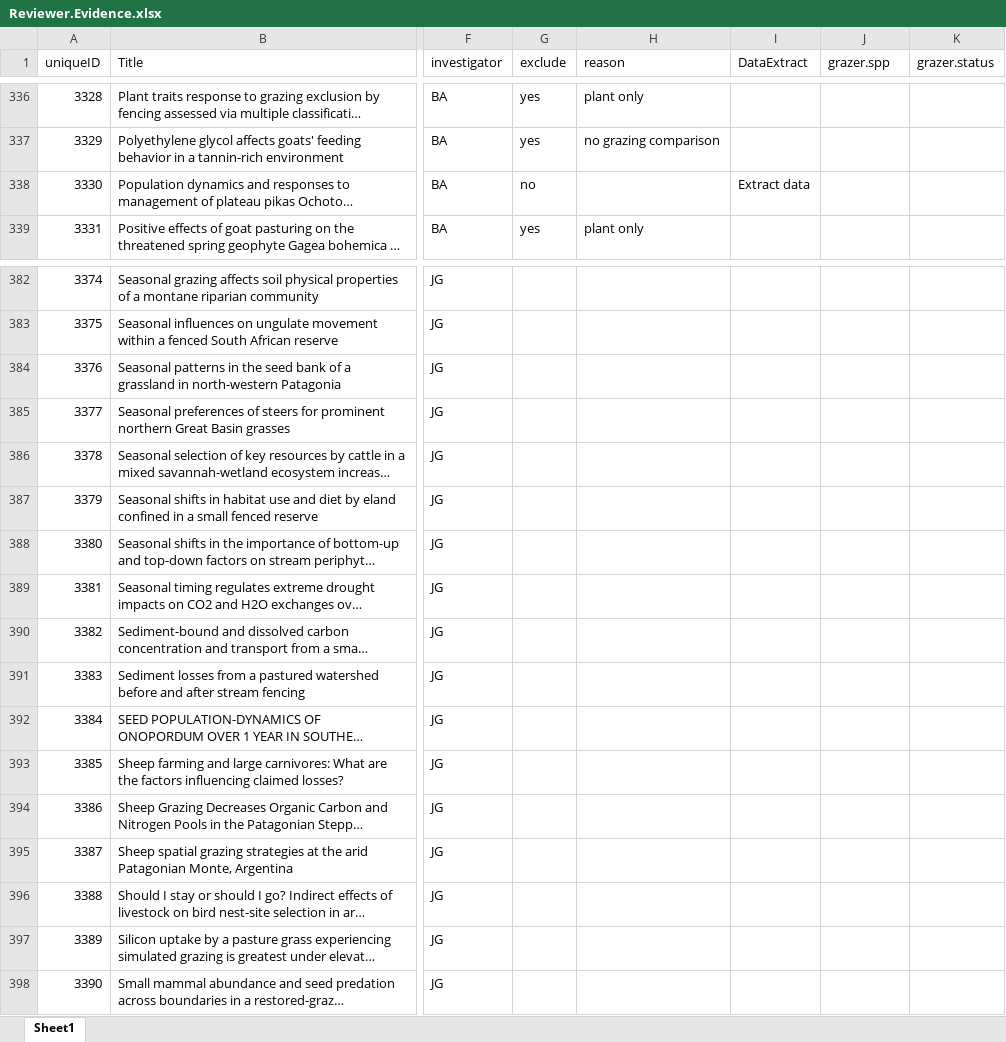
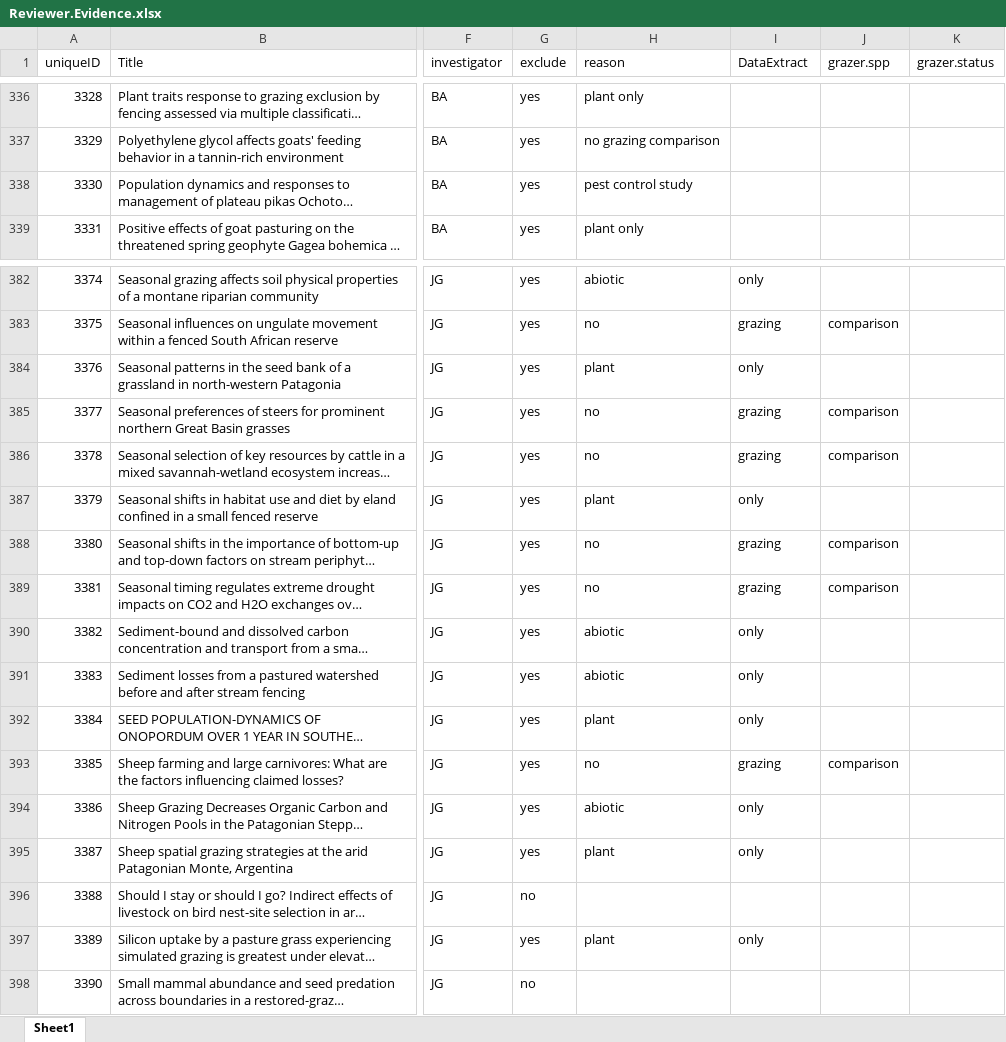
Before and after one commit to afilazzola/grazing.meta, an Excel workbook: data/ReviewerSearch/Reviewer.Evidence.xlsx, sheet Sheet1, drawn as a sheet; only a part is shown, gaps mark what is left out; long unchanged cells end in …; values as stored, in another font and other column widths than the file's, no borders; the diff covers the shown part only; the diff names each change by its address in the sheet, - before the commit and + after, or states it on an @@ line.

Commit message:
added data for new papers identified

```diff
--- a/data/ReviewerSearch/Reviewer.Evidence.xlsx (sheet Sheet1)
+++ b/data/ReviewerSearch/Reviewer.Evidence.xlsx (sheet Sheet1)
-G338 (exclude): no
+G338 (exclude): yes
-H338 (reason): (empty)
+H338 (reason): pest control study
-I338 (DataExtract): Extract data
+I338 (DataExtract): (empty)
-G382:G395 (exclude): (empty)
+G382:G395 (exclude): yes
-H382 (reason): (empty)
+H382 (reason): abiotic
-I382 (DataExtract): (empty)
+I382 (DataExtract): only
-H383 (reason): (empty)
+H383 (reason): no
-I383 (DataExtract): (empty)
+I383 (DataExtract): grazing
-J383 (grazer.spp): (empty)
+J383 (grazer.spp): comparison
-H384 (reason): (empty)
+H384 (reason): plant
-I384 (DataExtract): (empty)
+I384 (DataExtract): only
-H385:H386 (reason): (empty)
+H385:H386 (reason): no
-I385:I386 (DataExtract): (empty)
+I385:I386 (DataExtract): grazing
-J385:J386 (grazer.spp): (empty)
+J385:J386 (grazer.spp): comparison
-H387 (reason): (empty)
+H387 (reason): plant
-I387 (DataExtract): (empty)
+I387 (DataExtract): only
-H388:H389 (reason): (empty)
+H388:H389 (reason): no
-I388:I389 (DataExtract): (empty)
+I388:I389 (DataExtract): grazing
-J388:J389 (grazer.spp): (empty)
+J388:J389 (grazer.spp): comparison
-H390:H391 (reason): (empty)
+H390:H391 (reason): abiotic
-I390:I392 (DataExtract): (empty)
+I390:I392 (DataExtract): only
-H392 (reason): (empty)
+H392 (reason): plant
-H393 (reason): (empty)
+H393 (reason): no
-I393 (DataExtract): (empty)
+I393 (DataExtract): grazing
-J393 (grazer.spp): (empty)
+J393 (grazer.spp): comparison
-H394 (reason): (empty)
+H394 (reason): abiotic
-I394:I395 (DataExtract): (empty)
+I394:I395 (DataExtract): only
-H395 (reason): (empty)
+H395 (reason): plant
-G396 (exclude): (empty)
+G396 (exclude): no
-G397 (exclude): (empty)
+G397 (exclude): yes
-H397 (reason): (empty)
+H397 (reason): plant
-I397 (DataExtract): (empty)
+I397 (DataExtract): only
-G398 (exclude): (empty)
+G398 (exclude): no
```
Also changed, not shown: 251 edited cells and cell formats elsewhere in this sheet, 8 other files.
